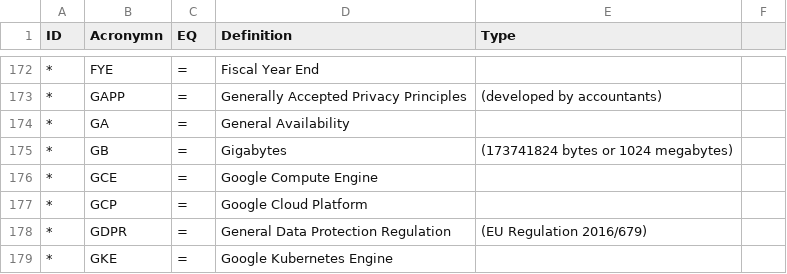
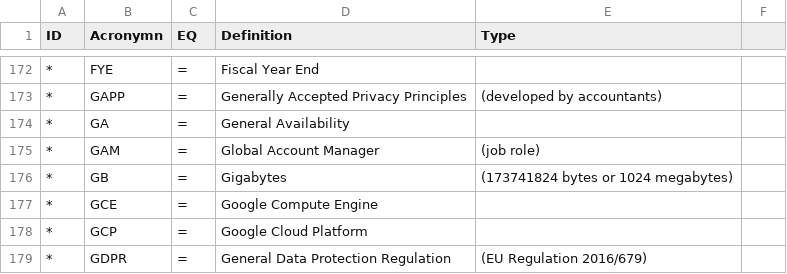
Before and after one commit to bomonike/fullest-stack, a CSV file: Acronyms.csv, drawn as a sheet; only a part is shown, gaps mark what is left out; the shorter side is filled out with more unchanged rows.

```diff
--- a/Acronyms.csv
+++ b/Acronyms.csv
@@ -174,2 +174,3 @@ ID,Acronymn,EQ,Definition,Type
 *,GA,=,General Availability,
+*,GAM,=,Global Account Manager,(job role)
 *,GB,=,Gigabytes,(173741824 bytes or 1024 megabytes)
```
Also changed, not shown: python/caiq-yaml-gen/CAIQ4.0.1.consul.csv, python/caiq-yaml-gen/caiq-metrics-v1.csv, 2 other files.
